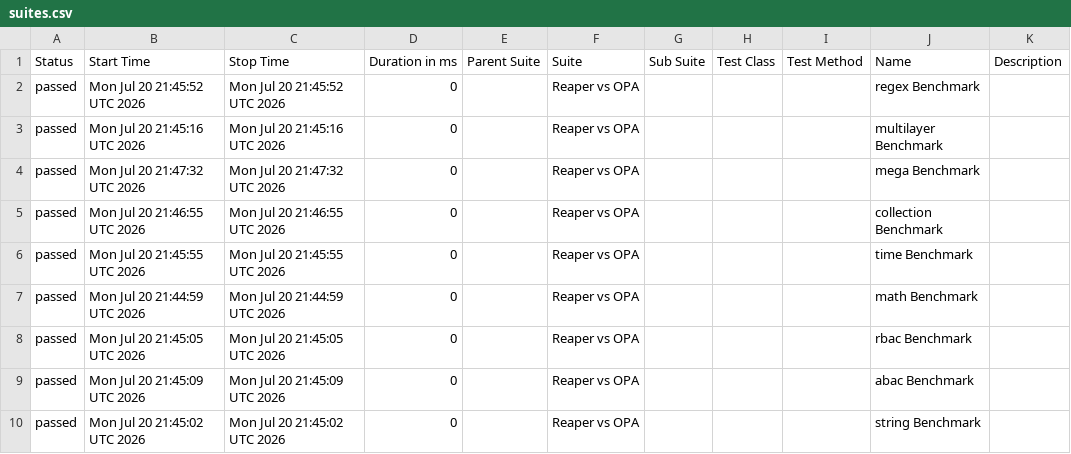
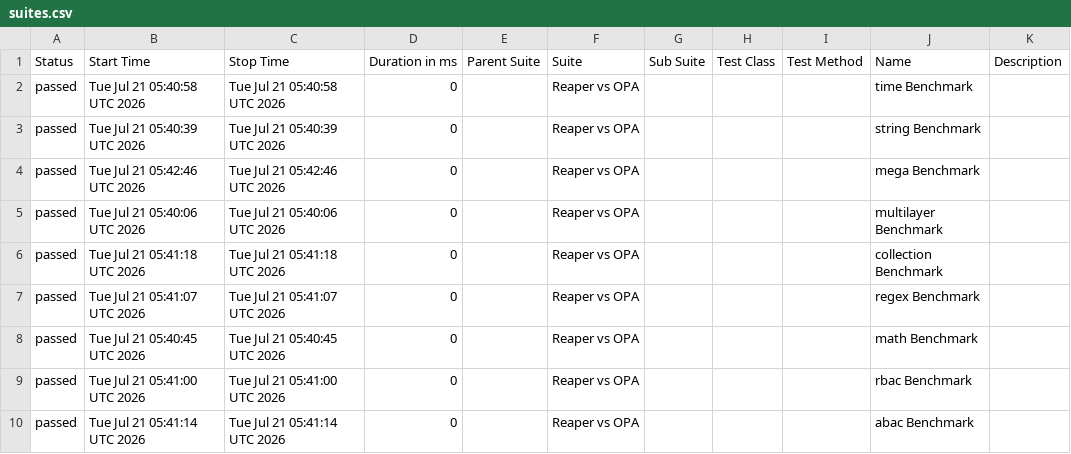
Before and after one commit to pgste/reaper, a CSV file: data/suites.csv, drawn as a sheet.

```diff
--- a/data/suites.csv
+++ b/data/suites.csv
@@ -1,10 +1,10 @@
 "Status","Start Time","Stop Time","Duration in ms","Parent Suite","Suite","Sub Suite","Test Class","Test Method","Name","Description"
-"passed","Mon Jul 20 21:45:52 UTC 2026","Mon Jul 20 21:45:52 UTC 2026","0","","Reaper vs OPA","","","","regex Benchmark",""
-"passed","Mon Jul 20 21:45:16 UTC 2026","Mon Jul 20 21:45:16 UTC 2026","0","","Reaper vs OPA","","","","multilayer Benchmark",""
-"passed","Mon Jul 20 21:47:32 UTC 2026","Mon Jul 20 21:47:32 UTC 2026","0","","Reaper vs OPA","","","","mega Benchmark",""
-"passed","Mon Jul 20 21:46:55 UTC 2026","Mon Jul 20 21:46:55 UTC 2026","0","","Reaper vs OPA","","","","collection Benchmark",""
-"passed","Mon Jul 20 21:45:55 UTC 2026","Mon Jul 20 21:45:55 UTC 2026","0","","Reaper vs OPA","","","","time Benchmark",""
-"passed","Mon Jul 20 21:44:59 UTC 2026","Mon Jul 20 21:44:59 UTC 2026","0","","Reaper vs OPA","","","","math Benchmark",""
-"passed","Mon Jul 20 21:45:05 UTC 2026","Mon Jul 20 21:45:05 UTC 2026","0","","Reaper vs OPA","","","","rbac Benchmark",""
-"passed","Mon Jul 20 21:45:09 UTC 2026","Mon Jul 20 21:45:09 UTC 2026","0","","Reaper vs OPA","","","","abac Benchmark",""
-"passed","Mon Jul 20 21:45:02 UTC 2026","Mon Jul 20 21:45:02 UTC 2026","0","","Reaper vs OPA","","","","string Benchmark",""
+"passed","Tue Jul 21 05:40:58 UTC 2026","Tue Jul 21 05:40:58 UTC 2026","0","","Reaper vs OPA","","","","time Benchmark",""
+"passed","Tue Jul 21 05:40:39 UTC 2026","Tue Jul 21 05:40:39 UTC 2026","0","","Reaper vs OPA","","","","string Benchmark",""
+"passed","Tue Jul 21 05:42:46 UTC 2026","Tue Jul 21 05:42:46 UTC 2026","0","","Reaper vs OPA","","","","mega Benchmark",""
+"passed","Tue Jul 21 05:40:06 UTC 2026","Tue Jul 21 05:40:06 UTC 2026","0","","Reaper vs OPA","","","","multilayer Benchmark",""
+"passed","Tue Jul 21 05:41:18 UTC 2026","Tue Jul 21 05:41:18 UTC 2026","0","","Reaper vs OPA","","","","collection Benchmark",""
+"passed","Tue Jul 21 05:41:07 UTC 2026","Tue Jul 21 05:41:07 UTC 2026","0","","Reaper vs OPA","","","","regex Benchmark",""
+"passed","Tue Jul 21 05:40:45 UTC 2026","Tue Jul 21 05:40:45 UTC 2026","0","","Reaper vs OPA","","","","math Benchmark",""
+"passed","Tue Jul 21 05:41:00 UTC 2026","Tue Jul 21 05:41:00 UTC 2026","0","","Reaper vs OPA","","","","rbac Benchmark",""
+"passed","Tue Jul 21 05:41:14 UTC 2026","Tue Jul 21 05:41:14 UTC 2026","0","","Reaper vs OPA","","","","abac Benchmark",""
```
Also changed, not shown: data/behaviors.csv, 25 other files.
